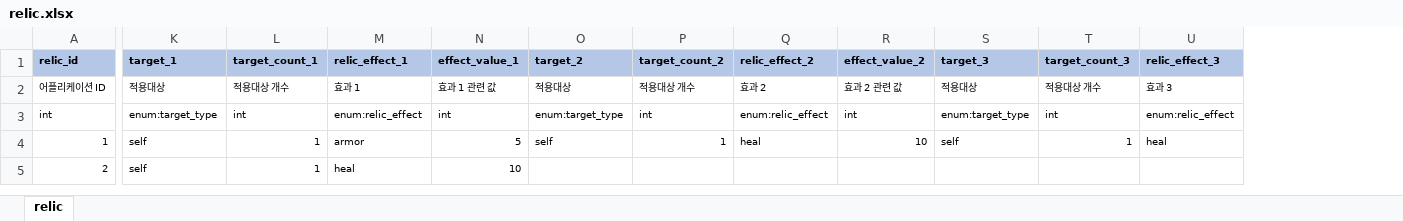
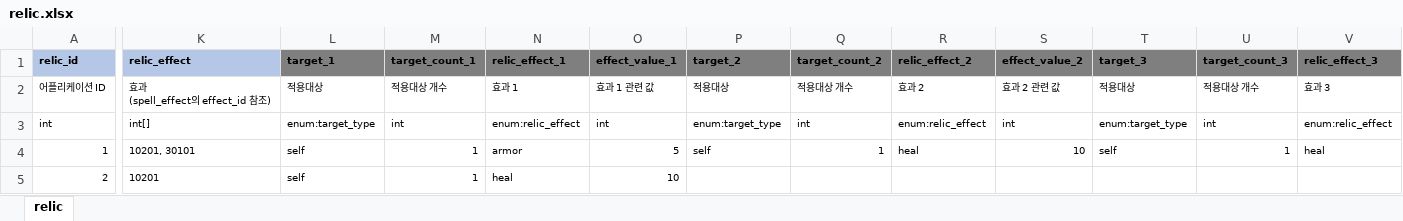
Before and after one commit to YerimYerim/Go.D.Taekwon, an Excel workbook: GameData/Excel/relic.xlsx, sheet relic, drawn as a sheet; only a part is shown, gaps mark what is left out; values as stored, in another font and other column widths than the file's, no borders; addresses are those after the commit; ↵ is a line break in a cell; the diff covers the shown part only; the diff names each change by its address in the sheet, - before the commit and + after, or states it on an @@ line.

Commit message:
[woo] relic 테이블 구조 변경건

```diff
--- a/GameData/Excel/relic.xlsx (sheet relic)
+++ b/GameData/Excel/relic.xlsx (sheet relic)
+column K (relic_effect), rows 2-5: 효과 ↵ (spell_effect의 effect_id 참조) | int[] | 10201, 30101 | 10201
-L1:V1 fill: #B4C7E7
+L1:V1 fill: #7F7F7F
```
Also changed, not shown: cell formats elsewhere in this sheet, 1 other file.
